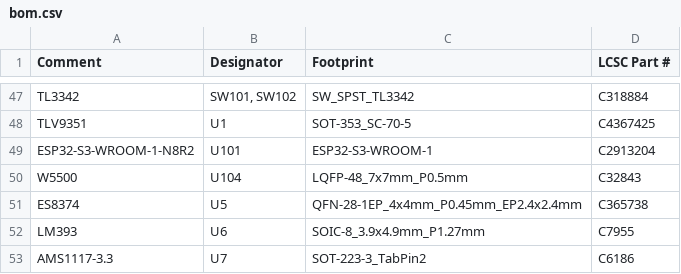
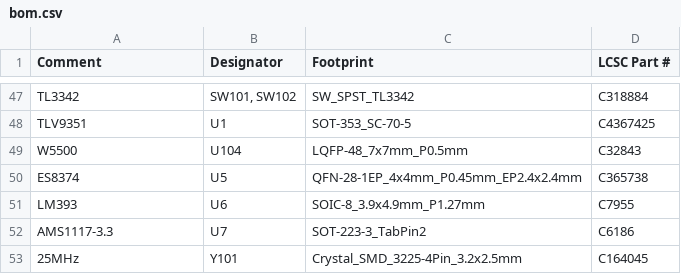
Before and after one commit to Pytonballoon810/gdoor, a CSV file: hardware/boards/din/production/gdoor_din/bom.csv, drawn as a sheet; only a part is shown, gaps mark what is left out.

```diff
--- a/hardware/boards/din/production/gdoor_din/bom.csv
+++ b/hardware/boards/din/production/gdoor_din/bom.csv
@@ -48,3 +48,2 @@ TL3342,"SW101, SW102",SW_SPST_TL3342,C318884
 TLV9351,U1,SOT-353_SC-70-5,C4367425
-ESP32-S3-WROOM-1-N8R2,U101,ESP32-S3-WROOM-1,C2913204
 W5500,U104,LQFP-48_7x7mm_P0.5mm,C32843
@@ -53 +52,2 @@ LM393,U6,SOIC-8_3.9x4.9mm_P1.27mm,C7955
 AMS1117-3.3,U7,SOT-223-3_TabPin2,C6186
+25MHz,Y101,Crystal_SMD_3225-4Pin_3.2x2.5mm,C164045
```
Also changed, not shown: hardware/boards/din/production/gdoor_din/positions.csv, 4 other files.
